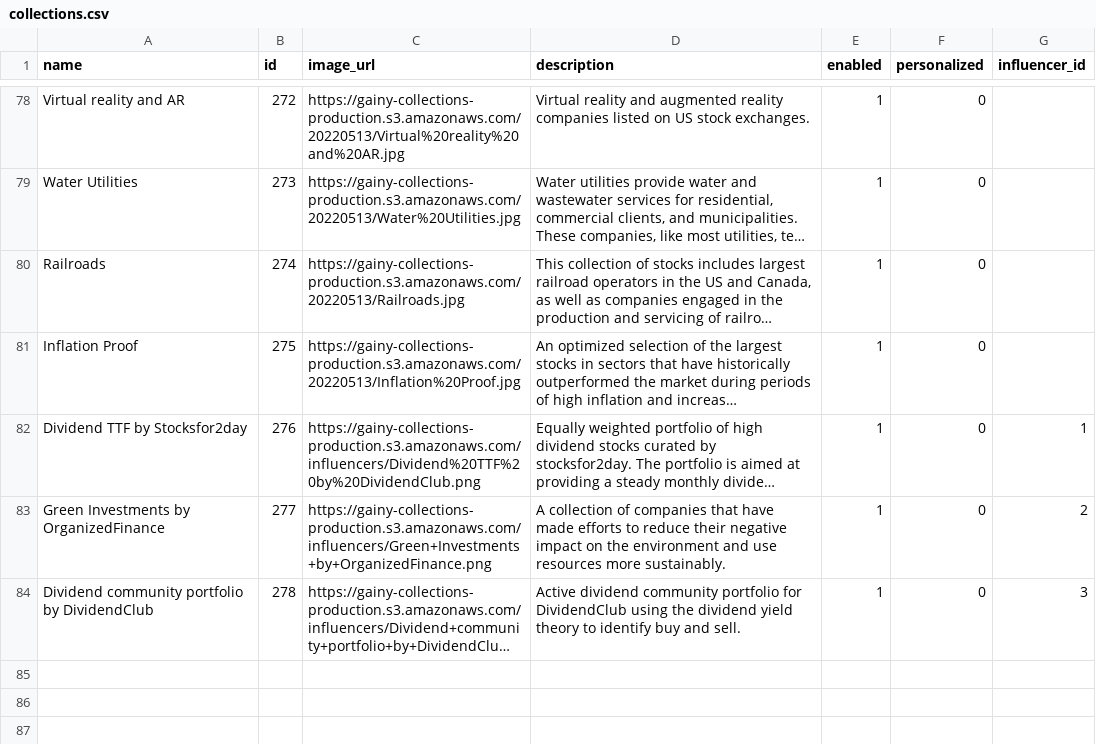
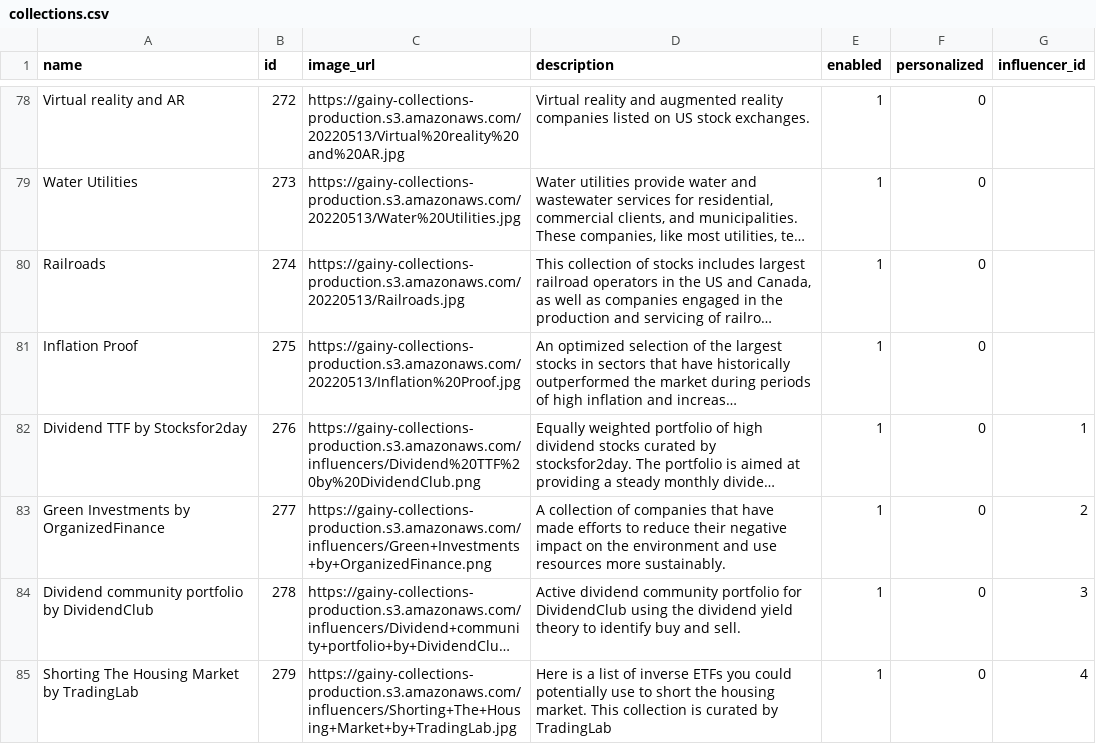
Before and after one commit to gainy-app/gainy, a CSV file: src/meltano/meltano/data/collections.csv, drawn as a sheet; only a part is shown, gaps mark what is left out; long unchanged cells end in …; the diff names each change by its address in the sheet, - before the commit and + after, or states it on an @@ line.

Commit message:
Shorting The Housing Market by TradingLab (#522)
* Shorting The Housing Market by TradingLab

* add image

```diff
--- a/src/meltano/meltano/data/collections.csv
+++ b/src/meltano/meltano/data/collections.csv
+row 85: Shorting The Housing Market by TradingLab | 279 | https://gainy-collections-production.s3.amazonaws.com/influencers/Shorting+The+Housing+Market+by+TradingLab.jpg | Here is a list of inverse ETFs you could potentially use to short the housing market. This collection is curated by TradingLab | 1 | 0 | 4
```
Also changed, not shown: src/meltano/meltano/data/ticker_collections.csv.
